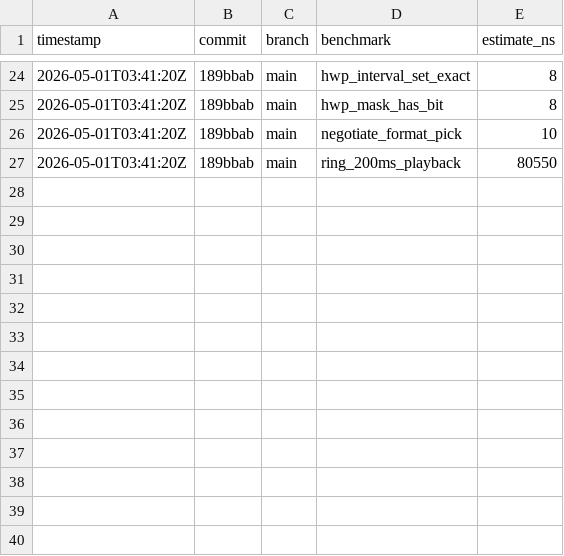
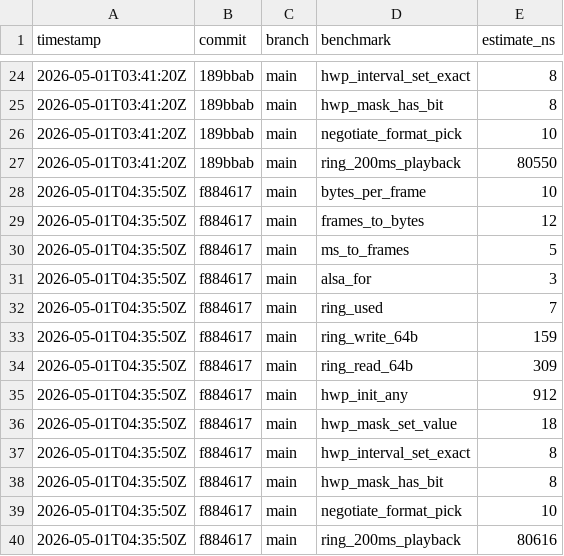
Before and after one commit to MacCracken/vani, a CSV file: bench-history.csv, drawn as a sheet; only a part is shown, gaps mark what is left out.

```diff
--- a/bench-history.csv
+++ b/bench-history.csv
@@ -27 +27,14 @@ timestamp,commit,branch,benchmark,estimate_ns
 2026-05-01T03:41:20Z,189bbab,main,ring_200ms_playback,80550
+2026-05-01T04:35:50Z,f884617,main,bytes_per_frame,10
+2026-05-01T04:35:50Z,f884617,main,frames_to_bytes,12
+2026-05-01T04:35:50Z,f884617,main,ms_to_frames,5
+2026-05-01T04:35:50Z,f884617,main,alsa_for,3
+2026-05-01T04:35:50Z,f884617,main,ring_used,7
+2026-05-01T04:35:50Z,f884617,main,ring_write_64b,159
+2026-05-01T04:35:50Z,f884617,main,ring_read_64b,309
+2026-05-01T04:35:50Z,f884617,main,hwp_init_any,912
+2026-05-01T04:35:50Z,f884617,main,hwp_mask_set_value,18
+2026-05-01T04:35:50Z,f884617,main,hwp_interval_set_exact,8
+2026-05-01T04:35:50Z,f884617,main,hwp_mask_has_bit,8
+2026-05-01T04:35:50Z,f884617,main,negotiate_format_pick,10
+2026-05-01T04:35:50Z,f884617,main,ring_200ms_playback,80616
```
Also changed, not shown: 25 other files.
